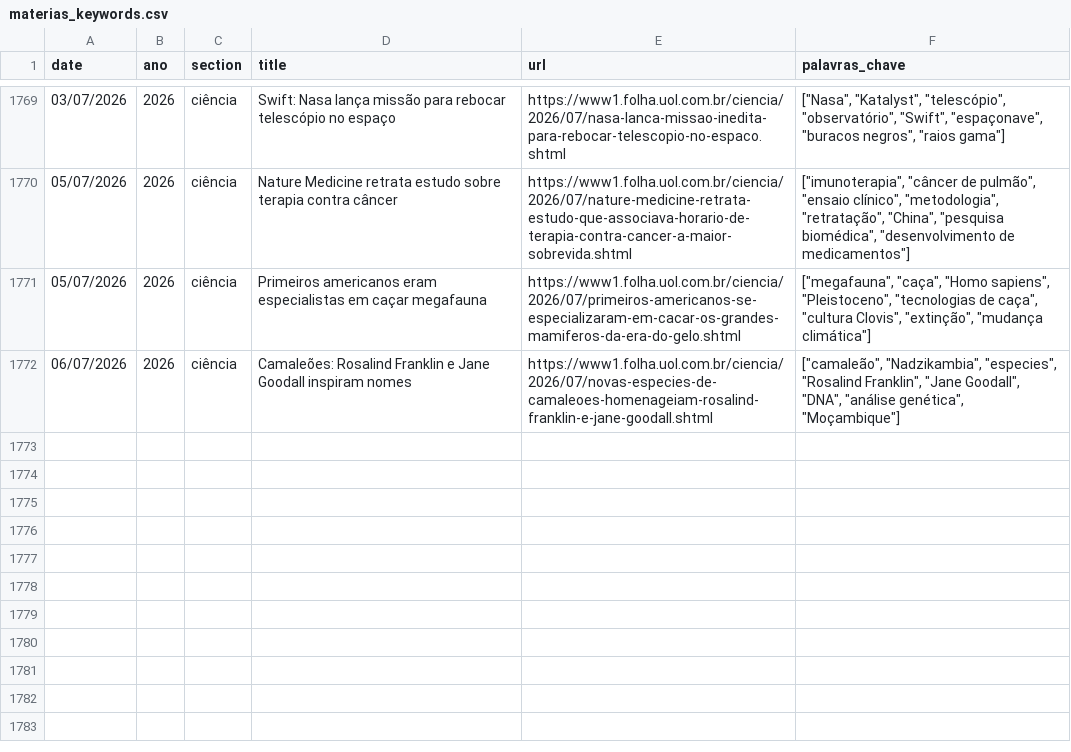
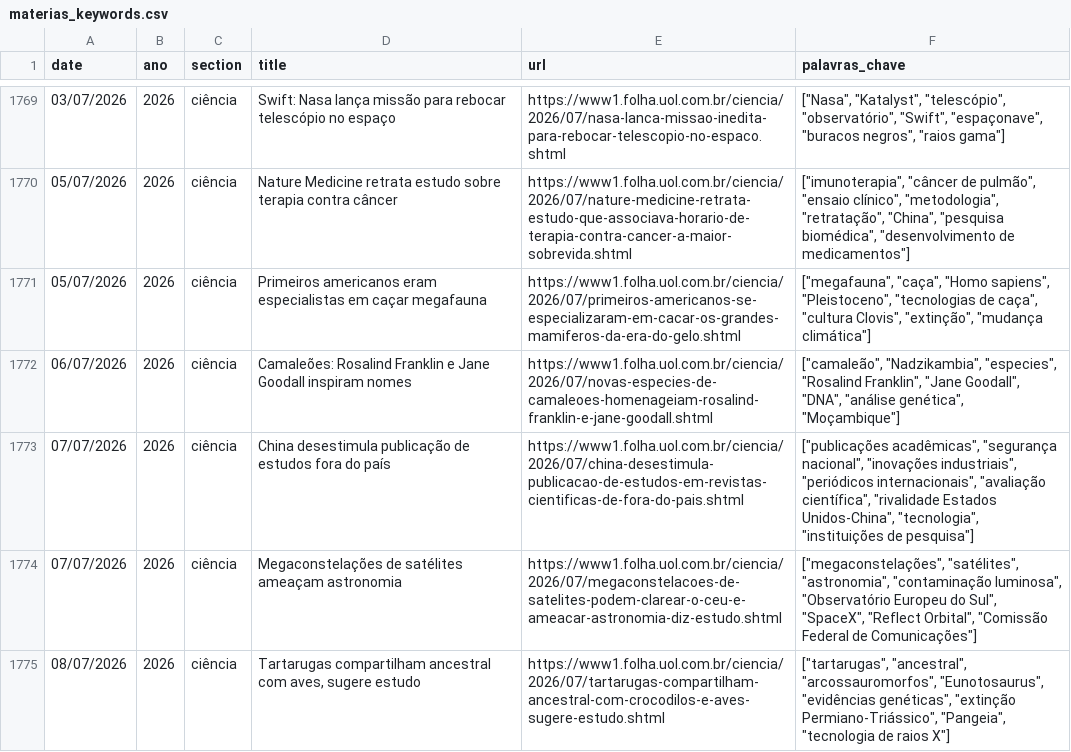
Before and after one commit to lffernandes08/observatorio-ciencia-midia, a CSV file: materias_keywords.csv, drawn as a sheet; only a part is shown, gaps mark what is left out.

```diff
--- a/materias_keywords.csv
+++ b/materias_keywords.csv
@@ -1772 +1772,4 @@
 06/07/2026,2026,ciência,Camaleões: Rosalind Franklin e Jane Goodall inspiram nomes,https://www1.folha.uol.com.br/ciencia/2026/07/novas-especies-de-camaleoes-homenageiam-rosalind-franklin-e-jane-goodall.shtml,"[""camaleão"", ""Nadzikambia"", ""especies"", ""Rosalind Franklin"", ""Jane Goodall"", ""DNA"", ""análise genética"", ""Moçambique""]"
+07/07/2026,2026,ciência,China desestimula publicação de estudos fora do país,https://www1.folha.uol.com.br/ciencia/2026/07/china-desestimula-publicacao-de-estudos-em-revistas-cientificas-de-fora-do-pais.shtml,"[""publicações acadêmicas"", ""segurança nacional"", ""inovações industriais"", ""periódicos internacionais"", ""avaliação científica"", ""rivalidade Estados Unidos-China"", ""tecnologia"", ""instituições de pesquisa""]"
+07/07/2026,2026,ciência,Megaconstelações de satélites ameaçam astronomia,https://www1.folha.uol.com.br/ciencia/2026/07/megaconstelacoes-de-satelites-podem-clarear-o-ceu-e-ameacar-astronomia-diz-estudo.shtml,"[""megaconstelações"", ""satélites"", ""astronomia"", ""contaminação luminosa"", ""Observatório Europeu do Sul"", ""SpaceX"", ""Reflect Orbital"", ""Comissão Federal de Comunicações""]"
+08/07/2026,2026,ciência,"Tartarugas compartilham ancestral com aves, sugere estudo",https://www1.folha.uol.com.br/ciencia/2026/07/tartarugas-compartilham-ancestral-com-crocodilos-e-aves-sugere-estudo.shtml,"[""tartarugas"", ""ancestral"", ""arcossauromorfos"", ""Eunotosaurus"", ""evidências genéticas"", ""extinção Permiano-Triássico"", ""Pangeia"", ""tecnologia de raios X""]"
```
Also changed, not shown: 1 other file.
